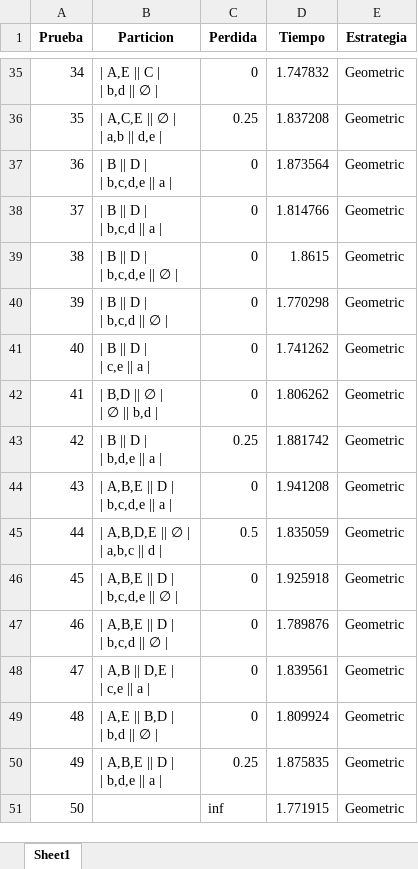
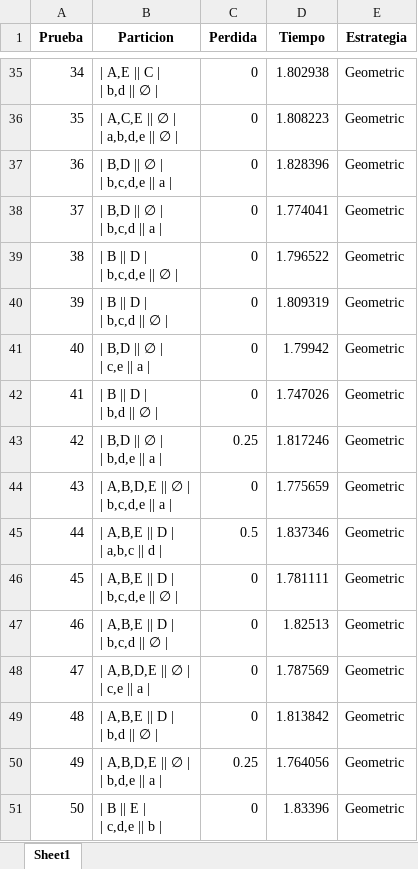
Before and after one commit to MiguelCardona11/Proyecto-final-ADA, an Excel workbook: 5A_Geometric.xlsx, sheet Sheet1, drawn as a sheet; only a part is shown, gaps mark what is left out; values as stored, in another font and other column widths than the file's, no borders; ↵ is a line break in a cell; the diff covers the shown part only; the diff names each change by its address in the sheet, - before the commit and + after, or states it on an @@ line.

Commit message:
optimizacion de tiempo

```diff
--- a/5A_Geometric.xlsx (sheet Sheet1)
+++ b/5A_Geometric.xlsx (sheet Sheet1)
-D35 (Tiempo): 1.747832
+D35 (Tiempo): 1.802938
-B36 (Particion): | A,C,E || ∅ | ↵ | a,b || d,e |
+B36 (Particion): | A,C,E || ∅ | ↵ | a,b,d,e || ∅ |
-C36 (Perdida): 0.25
+C36 (Perdida): 0
-D36 (Tiempo): 1.837208
+D36 (Tiempo): 1.808223
-B37 (Particion): | B || D | ↵ | b,c,d,e || a |
+B37 (Particion): | B,D || ∅ | ↵ | b,c,d,e || a |
-D37 (Tiempo): 1.873564
+D37 (Tiempo): 1.828396
-B38 (Particion): | B || D | ↵ | b,c,d || a |
+B38 (Particion): | B,D || ∅ | ↵ | b,c,d || a |
-D38 (Tiempo): 1.814766
+D38 (Tiempo): 1.774041
-D39 (Tiempo): 1.8615
+D39 (Tiempo): 1.796522
-D40 (Tiempo): 1.770298
+D40 (Tiempo): 1.809319
-B41 (Particion): | B || D | ↵ | c,e || a |
+B41 (Particion): | B,D || ∅ | ↵ | c,e || a |
-D41 (Tiempo): 1.741262
+D41 (Tiempo): 1.79942
-B42 (Particion): | B,D || ∅ | ↵ | ∅ || b,d |
+B42 (Particion): | B || D | ↵ | b,d || ∅ |
-D42 (Tiempo): 1.806262
+D42 (Tiempo): 1.747026
-B43 (Particion): | B || D | ↵ | b,d,e || a |
+B43 (Particion): | B,D || ∅ | ↵ | b,d,e || a |
-D43 (Tiempo): 1.881742
+D43 (Tiempo): 1.817246
-B44 (Particion): | A,B,E || D | ↵ | b,c,d,e || a |
+B44 (Particion): | A,B,D,E || ∅ | ↵ | b,c,d,e || a |
-D44 (Tiempo): 1.941208
+D44 (Tiempo): 1.775659
-B45 (Particion): | A,B,D,E || ∅ | ↵ | a,b,c || d |
+B45 (Particion): | A,B,E || D | ↵ | a,b,c || d |
-D45 (Tiempo): 1.835059
+D45 (Tiempo): 1.837346
-D46 (Tiempo): 1.925918
+D46 (Tiempo): 1.781111
-D47 (Tiempo): 1.789876
+D47 (Tiempo): 1.82513
-B48 (Particion): | A,B || D,E | ↵ | c,e || a |
+B48 (Particion): | A,B,D,E || ∅ | ↵ | c,e || a |
-D48 (Tiempo): 1.839561
+D48 (Tiempo): 1.787569
-B49 (Particion): | A,E || B,D | ↵ | b,d || ∅ |
+B49 (Particion): | A,B,E || D | ↵ | b,d || ∅ |
-D49 (Tiempo): 1.809924
+D49 (Tiempo): 1.813842
-B50 (Particion): | A,B,E || D | ↵ | b,d,e || a |
+B50 (Particion): | A,B,D,E || ∅ | ↵ | b,d,e || a |
-D50 (Tiempo): 1.875835
+D50 (Tiempo): 1.764056
-B51 (Particion): (empty)
+B51 (Particion): | B || E | ↵ | c,d,e || b |
-C51 (Perdida): inf
+C51 (Perdida): 0
-D51 (Tiempo): 1.771915
+D51 (Tiempo): 1.83396
```
Also changed, not shown: 64 edited cells elsewhere in this sheet, 4 other files.
